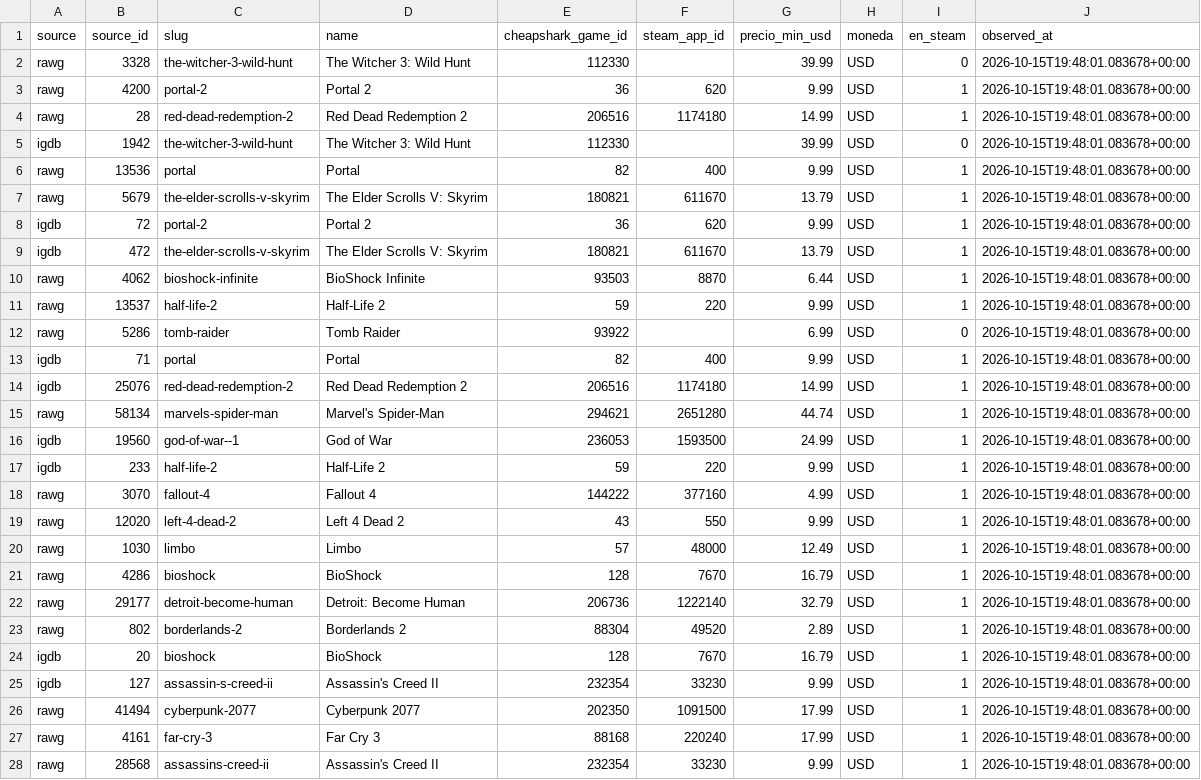
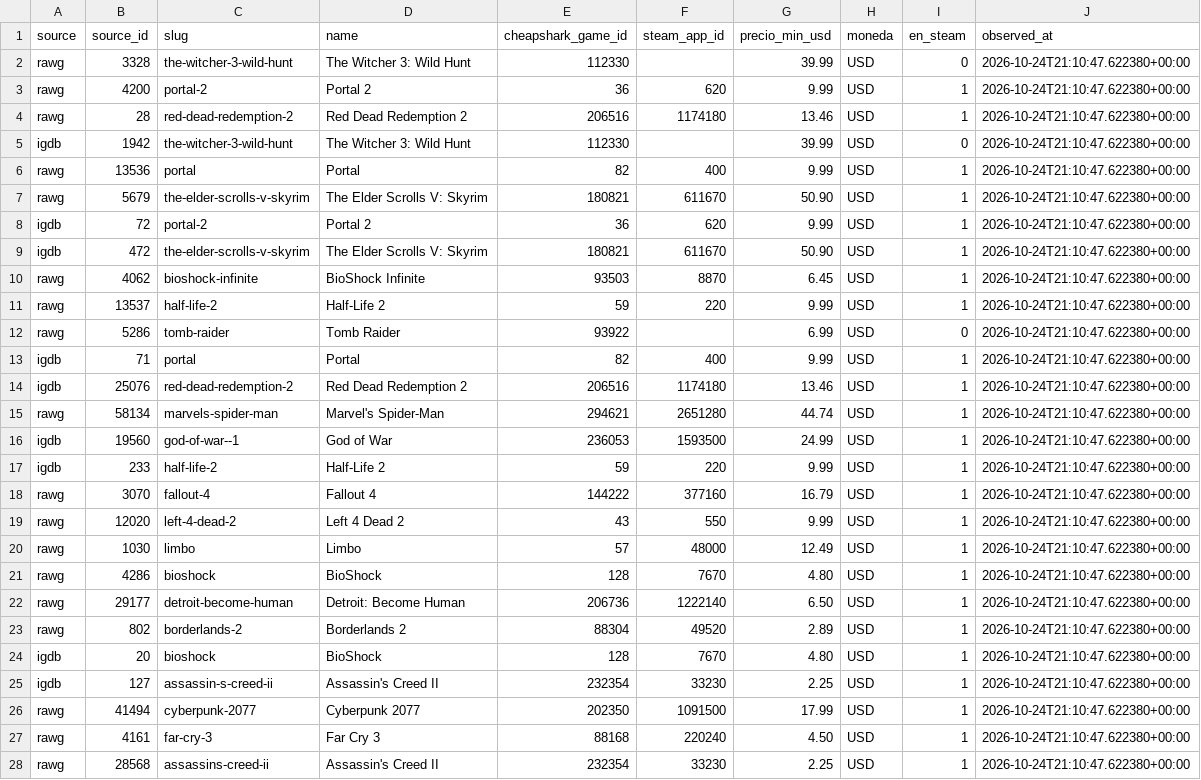
Before and after one commit to alvarodc093-pixel/GameScope, a CSV file: data/processed/precios_pc.csv, drawn as a sheet; only a part is shown; the diff covers the shown part only.

```diff
--- a/data/processed/precios_pc.csv
+++ b/data/processed/precios_pc.csv
@@ -1,28 +1,28 @@
 source,source_id,slug,name,cheapshark_game_id,steam_app_id,precio_min_usd,moneda,en_steam,observed_at
-rawg,3328,the-witcher-3-wild-hunt,The Witcher 3: Wild Hunt,112330,,39.99,USD,0,2026-10-15T19:48:01.083678+00:00
-rawg,4200,portal-2,Portal 2,36,620,9.99,USD,1,2026-10-15T19:48:01.083678+00:00
-rawg,28,red-dead-redemption-2,Red Dead Redemption 2,206516,1174180,14.99,USD,1,2026-10-15T19:48:01.083678+00:00
-igdb,1942,the-witcher-3-wild-hunt,The Witcher 3: Wild Hunt,112330,,39.99,USD,0,2026-10-15T19:48:01.083678+00:00
-rawg,13536,portal,Portal,82,400,9.99,USD,1,2026-10-15T19:48:01.083678+00:00
-rawg,5679,the-elder-scrolls-v-skyrim,The Elder Scrolls V: Skyrim,180821,611670,13.79,USD,1,2026-10-15T19:48:01.083678+00:00
-igdb,72,portal-2,Portal 2,36,620,9.99,USD,1,2026-10-15T19:48:01.083678+00:00
-igdb,472,the-elder-scrolls-v-skyrim,The Elder Scrolls V: Skyrim,180821,611670,13.79,USD,1,2026-10-15T19:48:01.083678+00:00
-rawg,4062,bioshock-infinite,BioShock Infinite,93503,8870,6.44,USD,1,2026-10-15T19:48:01.083678+00:00
-rawg,13537,half-life-2,Half-Life 2,59,220,9.99,USD,1,2026-10-15T19:48:01.083678+00:00
-rawg,5286,tomb-raider,Tomb Raider,93922,,6.99,USD,0,2026-10-15T19:48:01.083678+00:00
-igdb,71,portal,Portal,82,400,9.99,USD,1,2026-10-15T19:48:01.083678+00:00
-igdb,25076,red-dead-redemption-2,Red Dead Redemption 2,206516,1174180,14.99,USD,1,2026-10-15T19:48:01.083678+00:00
-rawg,58134,marvels-spider-man,Marvel's Spider-Man,294621,2651280,44.74,USD,1,2026-10-15T19:48:01.083678+00:00
-igdb,19560,god-of-war--1,God of War,236053,1593500,24.99,USD,1,2026-10-15T19:48:01.083678+00:00
-igdb,233,half-life-2,Half-Life 2,59,220,9.99,USD,1,2026-10-15T19:48:01.083678+00:00
-rawg,3070,fallout-4,Fallout 4,144222,377160,4.99,USD,1,2026-10-15T19:48:01.083678+00:00
-rawg,12020,left-4-dead-2,Left 4 Dead 2,43,550,9.99,USD,1,2026-10-15T19:48:01.083678+00:00
-rawg,1030,limbo,Limbo,57,48000,12.49,USD,1,2026-10-15T19:48:01.083678+00:00
-rawg,4286,bioshock,BioShock,128,7670,16.79,USD,1,2026-10-15T19:48:01.083678+00:00
-rawg,29177,detroit-become-human,Detroit: Become Human,206736,1222140,32.79,USD,1,2026-10-15T19:48:01.083678+00:00
-rawg,802,borderlands-2,Borderlands 2,88304,49520,2.89,USD,1,2026-10-15T19:48:01.083678+00:00
-igdb,20,bioshock,BioShock,128,7670,16.79,USD,1,2026-10-15T19:48:01.083678+00:00
-igdb,127,assassin-s-creed-ii,Assassin's Creed II,232354,33230,9.99,USD,1,2026-10-15T19:48:01.083678+00:00
-rawg,41494,cyberpunk-2077,Cyberpunk 2077,202350,1091500,17.99,USD,1,2026-10-15T19:48:01.083678+00:00
-rawg,4161,far-cry-3,Far Cry 3,88168,220240,17.99,USD,1,2026-10-15T19:48:01.083678+00:00
-rawg,28568,assassins-creed-ii,Assassin's Creed II,232354,33230,9.99,USD,1,2026-10-15T19:48:01.083678+00:00
+rawg,3328,the-witcher-3-wild-hunt,The Witcher 3: Wild Hunt,112330,,39.99,USD,0,2026-10-24T21:10:47.622380+00:00
+rawg,4200,portal-2,Portal 2,36,620,9.99,USD,1,2026-10-24T21:10:47.622380+00:00
+rawg,28,red-dead-redemption-2,Red Dead Redemption 2,206516,1174180,13.46,USD,1,2026-10-24T21:10:47.622380+00:00
+igdb,1942,the-witcher-3-wild-hunt,The Witcher 3: Wild Hunt,112330,,39.99,USD,0,2026-10-24T21:10:47.622380+00:00
+rawg,13536,portal,Portal,82,400,9.99,USD,1,2026-10-24T21:10:47.622380+00:00
+rawg,5679,the-elder-scrolls-v-skyrim,The Elder Scrolls V: Skyrim,180821,611670,50.90,USD,1,2026-10-24T21:10:47.622380+00:00
+igdb,72,portal-2,Portal 2,36,620,9.99,USD,1,2026-10-24T21:10:47.622380+00:00
+igdb,472,the-elder-scrolls-v-skyrim,The Elder Scrolls V: Skyrim,180821,611670,50.90,USD,1,2026-10-24T21:10:47.622380+00:00
+rawg,4062,bioshock-infinite,BioShock Infinite,93503,8870,6.45,USD,1,2026-10-24T21:10:47.622380+00:00
+rawg,13537,half-life-2,Half-Life 2,59,220,9.99,USD,1,2026-10-24T21:10:47.622380+00:00
+rawg,5286,tomb-raider,Tomb Raider,93922,,6.99,USD,0,2026-10-24T21:10:47.622380+00:00
+igdb,71,portal,Portal,82,400,9.99,USD,1,2026-10-24T21:10:47.622380+00:00
+igdb,25076,red-dead-redemption-2,Red Dead Redemption 2,206516,1174180,13.46,USD,1,2026-10-24T21:10:47.622380+00:00
+rawg,58134,marvels-spider-man,Marvel's Spider-Man,294621,2651280,44.74,USD,1,2026-10-24T21:10:47.622380+00:00
+igdb,19560,god-of-war--1,God of War,236053,1593500,24.99,USD,1,2026-10-24T21:10:47.622380+00:00
+igdb,233,half-life-2,Half-Life 2,59,220,9.99,USD,1,2026-10-24T21:10:47.622380+00:00
+rawg,3070,fallout-4,Fallout 4,144222,377160,16.79,USD,1,2026-10-24T21:10:47.622380+00:00
+rawg,12020,left-4-dead-2,Left 4 Dead 2,43,550,9.99,USD,1,2026-10-24T21:10:47.622380+00:00
+rawg,1030,limbo,Limbo,57,48000,12.49,USD,1,2026-10-24T21:10:47.622380+00:00
+rawg,4286,bioshock,BioShock,128,7670,4.80,USD,1,2026-10-24T21:10:47.622380+00:00
+rawg,29177,detroit-become-human,Detroit: Become Human,206736,1222140,6.50,USD,1,2026-10-24T21:10:47.622380+00:00
+rawg,802,borderlands-2,Borderlands 2,88304,49520,2.89,USD,1,2026-10-24T21:10:47.622380+00:00
+igdb,20,bioshock,BioShock,128,7670,4.80,USD,1,2026-10-24T21:10:47.622380+00:00
+igdb,127,assassin-s-creed-ii,Assassin's Creed II,232354,33230,2.25,USD,1,2026-10-24T21:10:47.622380+00:00
+rawg,41494,cyberpunk-2077,Cyberpunk 2077,202350,1091500,17.99,USD,1,2026-10-24T21:10:47.622380+00:00
+rawg,4161,far-cry-3,Far Cry 3,88168,220240,4.50,USD,1,2026-10-24T21:10:47.622380+00:00
+rawg,28568,assassins-creed-ii,Assassin's Creed II,232354,33230,2.25,USD,1,2026-10-24T21:10:47.622380+00:00
```
Also changed, not shown: 16 edited cells elsewhere in this file, data/processed/matching.csv, data/processed/muestra_midtail.csv, 17 other files.
